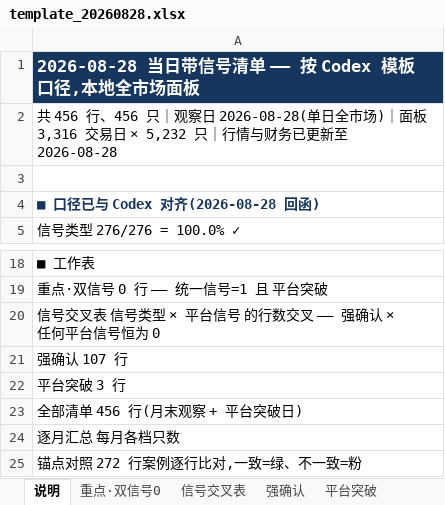
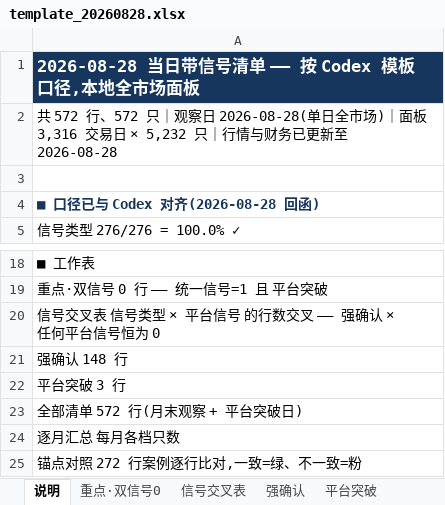
Before and after one commit to chenqiang0929-opus/open-xquant, an Excel workbook: examples/ashare-bull-stock-study/results/codex_cross_check/template_20260828.xlsx, sheet 说明, drawn as a sheet; only a part is shown, gaps mark what is left out; values as stored, in another font and other column widths than the file's, no borders; the diff names each change by its address in the sheet, - before the commit and + after, or states it on an @@ line.

```diff
--- a/examples/ashare-bull-stock-study/results/codex_cross_check/template_20260828.xlsx (sheet 说明)
+++ b/examples/ashare-bull-stock-study/results/codex_cross_check/template_20260828.xlsx (sheet 说明)
-A2: 共 456 行、456 只｜观察…
+A2: 共 572 行、572 只｜观察…
-A21: 强确认 107 行
+A21: 强确认 148 行
-A23: 全部清单 456 行(月末观察 + 平台突破日)
+A23: 全部清单 572 行(月末观察 + 平台突破日)
```
Also changed, not shown: sheet 全部清单, sheet 强确认, sheet 逐月汇总, sheet 检查, sheet 信号交叉表, sheet 锚点对照, 1 more sheet, 3 other files.
